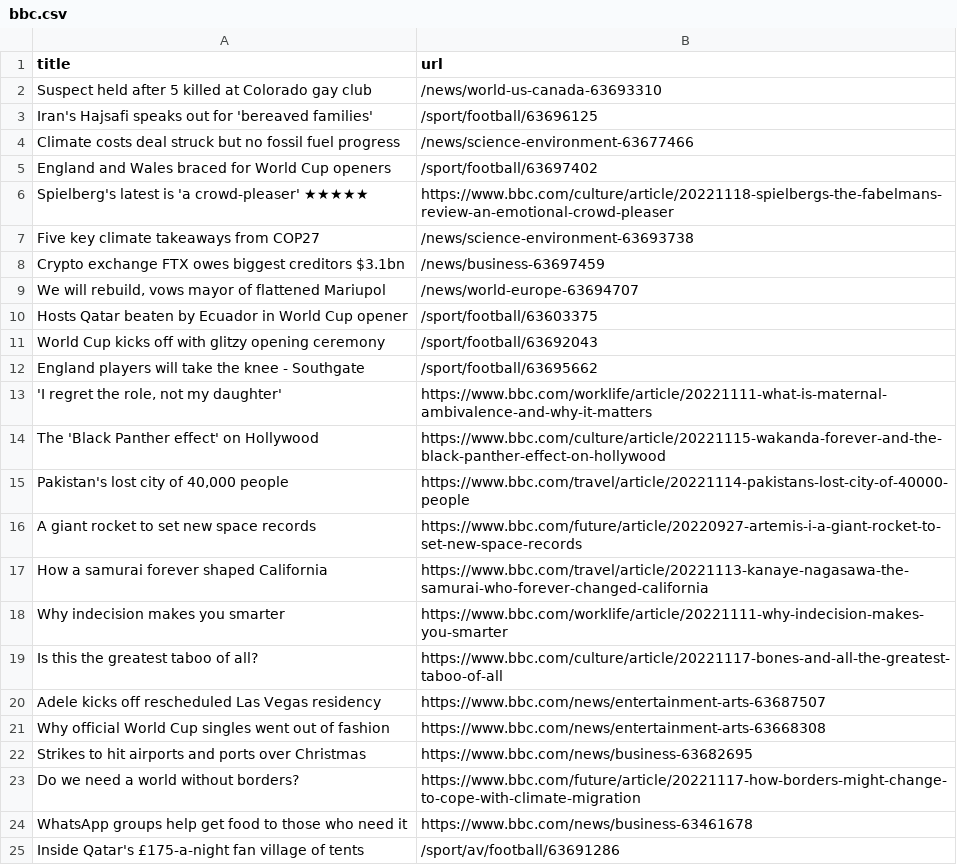
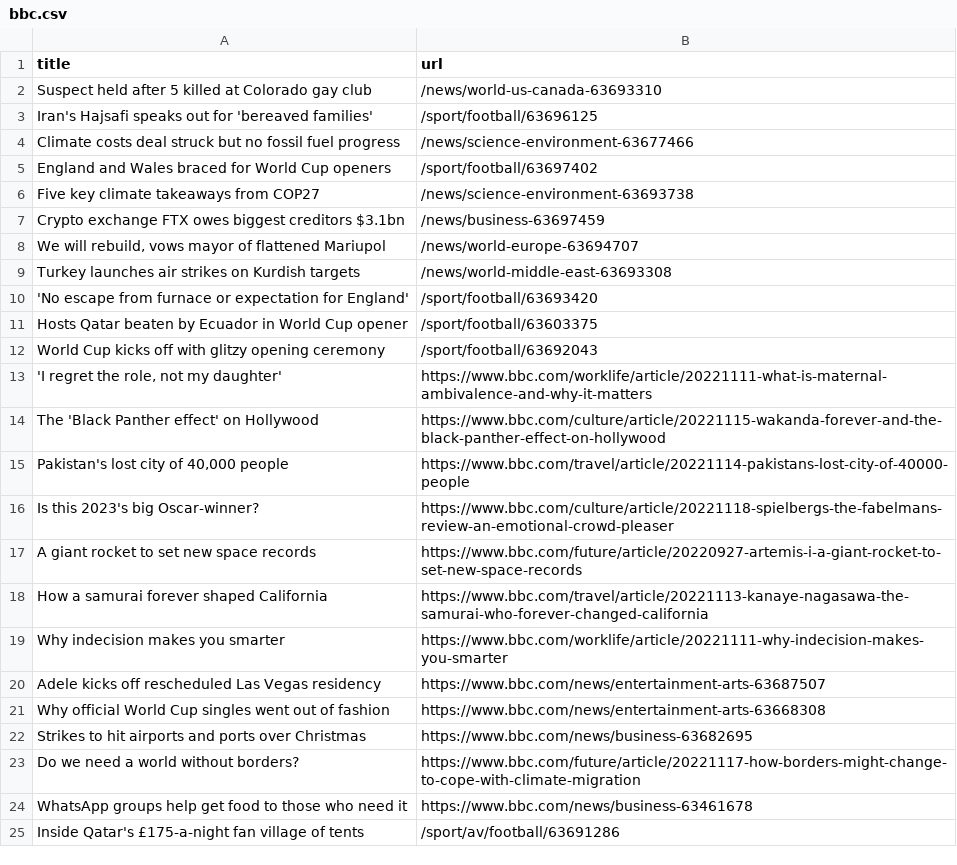
Before and after one commit to stanleydai/automatic-scraper, a CSV file: bbc.csv, drawn as a sheet; only a part is shown.

```diff
--- a/bbc.csv
+++ b/bbc.csv
@@ -5,3 +5,2 @@ Climate costs deal struck but no fossil fuel progress,/news/science-environment-
 England and Wales braced for World Cup openers,/sport/football/63697402
-Spielberg's latest is 'a crowd-pleaser' ★★★★★,https://www.bbc.com/culture/article/20221118-spielbergs-the-fabelmans-review-an-emotional-crowd-pleaser
 Five key climate takeaways from COP27,/news/science-environment-63693738
@@ -9,5 +8,6 @@ Crypto exchange FTX owes biggest creditors $3.1bn,/news/business-63697459
 "We will rebuild, vows mayor of flattened Mariupol",/news/world-europe-63694707
+Turkey launches air strikes on Kurdish targets,/news/world-middle-east-63693308
+'No escape from furnace or expectation for England',/sport/football/63693420
 Hosts Qatar beaten by Ecuador in World Cup opener,/sport/football/63603375
 World Cup kicks off with glitzy opening ceremony,/sport/football/63692043
-England players will take the knee - Southgate,/sport/football/63695662
 "'I regret the role, not my daughter'",https://www.bbc.com/worklife/article/20221111-what-is-maternal-ambivalence-and-why-it-matters
@@ -15,2 +15,3 @@ The 'Black Panther effect' on Hollywood,https://www.bbc.com/culture/article/2022
 "Pakistan's lost city of 40,000 people",https://www.bbc.com/travel/article/20221114-pakistans-lost-city-of-40000-people
+Is this 2023's big Oscar-winner?,https://www.bbc.com/culture/article/20221118-spielbergs-the-fabelmans-review-an-emotional-crowd-pleaser
 A giant rocket to set new space records,https://www.bbc.com/future/article/20220927-artemis-i-a-giant-rocket-to-set-new-space-records
@@ -18,3 +19,2 @@ How a samurai forever shaped California,https://www.bbc.com/travel/article/20221
 Why indecision makes you smarter,https://www.bbc.com/worklife/article/20221111-why-indecision-makes-you-smarter
-Is this the greatest taboo of all?,https://www.bbc.com/culture/article/20221117-bones-and-all-the-greatest-taboo-of-all
 Adele kicks off rescheduled Las Vegas residency,https://www.bbc.com/news/entertainment-arts-63687507
```
